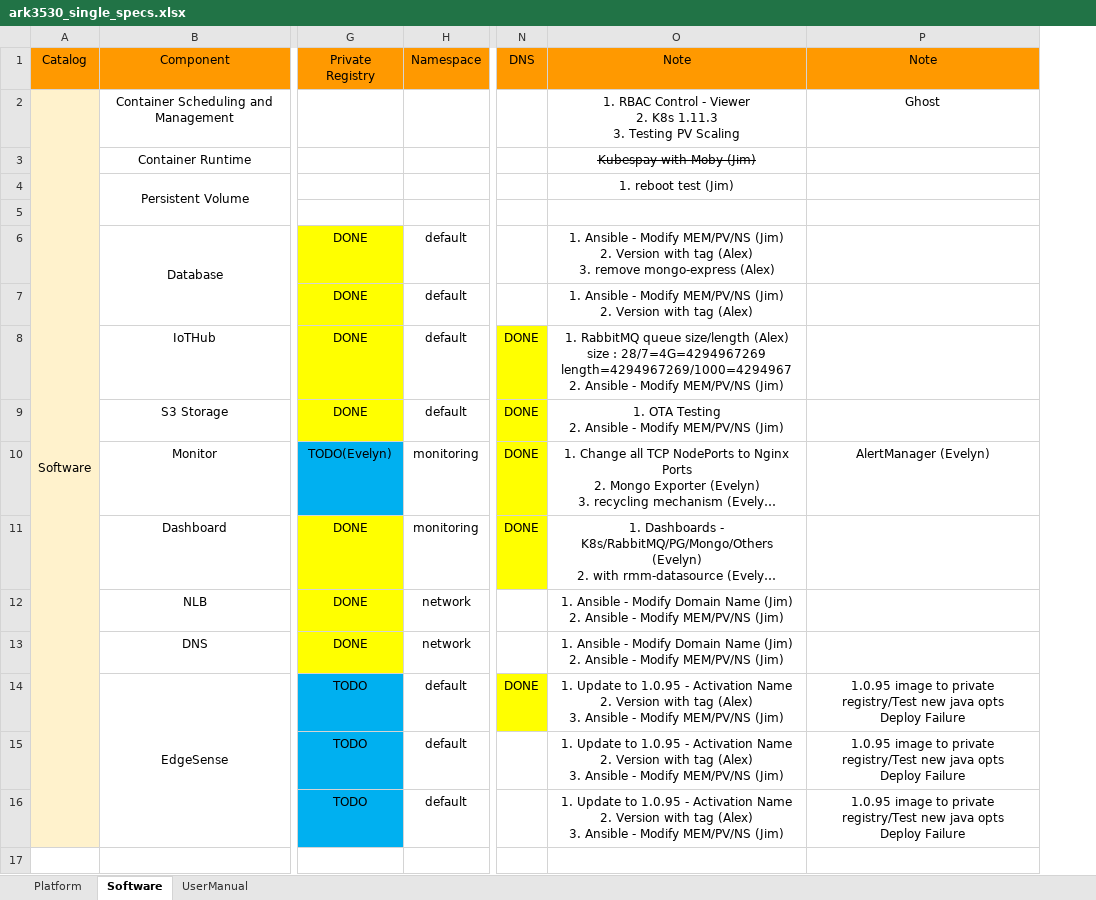
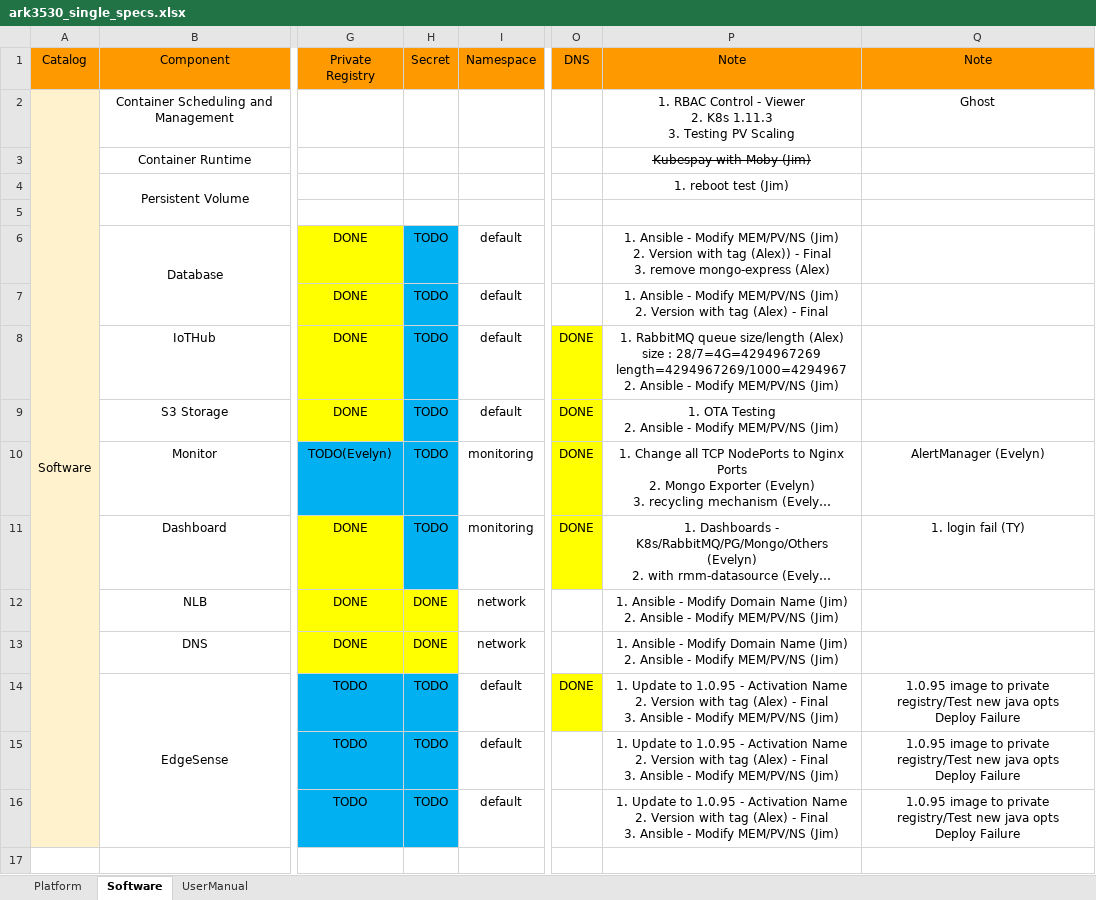
Before and after one commit to TsubasaEX/Tracks, an Excel workbook: spec/ark3530_single_specs.xlsx, sheet Software, drawn as a sheet; only a part is shown, gaps mark what is left out; long unchanged cells end in …; values as stored, in another font and other column widths than the file's, no borders; addresses are those after the commit; ↵ is a line break in a cell; the diff names each change by its address in the sheet, - before the commit and + after, or states it on an @@ line.

```diff
--- a/spec/ark3530_single_specs.xlsx (sheet Software)
+++ b/spec/ark3530_single_specs.xlsx (sheet Software)
+column H (Secret), rows 6-16: TODO | TODO | TODO | TODO | TODO | TODO | DONE | DONE | TODO | TODO | TODO
-P6 (Note): …with tag (Alex) ↵ 3. remove…
+P6 (Note): …with tag (Alex)) - Final ↵ 3. remove…
-P7 (Note): …tag (Alex)
+P7 (Note): …tag (Alex) - Final
-Q11 (Note): (empty)
+Q11 (Note): 1. login fail (TY)
-P14:P16 (Note): …tag (Alex) ↵ 3. Ansible…
+P14:P16 (Note): …tag (Alex) - Final ↵ 3. Ansible…
```
Also changed, not shown: formulas that keep their value, 1 other file.
